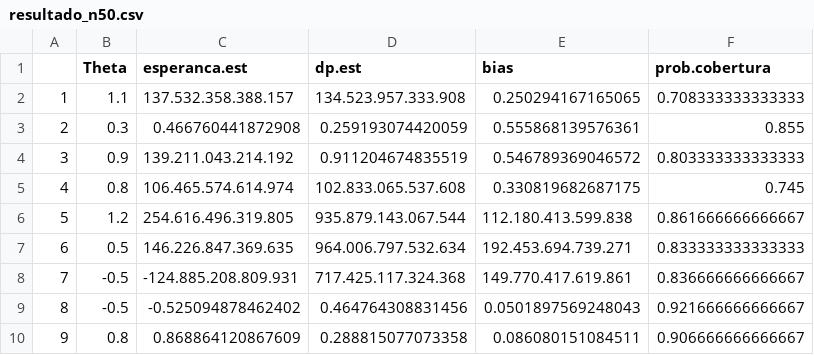
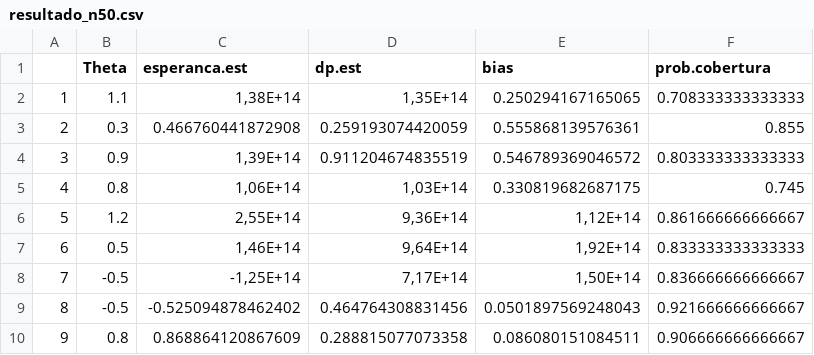
Before and after one commit to Dionisioneto/PIBIC_Survival_Analysis, a CSV file: resultado_n50.csv, drawn as a sheet.

```diff
--- a/resultado_n50.csv
+++ b/resultado_n50.csv
@@ -1,9 +1,9 @@
 ;Theta;esperanca.est;dp.est;bias;prob.cobertura
-1;1.1;137.532.358.388.157;134.523.957.333.908;0.250294167165065;0.708333333333333
+1;1.1;1,38E+14;1,35E+14;0.250294167165065;0.708333333333333
 2;0.3;0.466760441872908;0.259193074420059;0.555868139576361;0.855
-3;0.9;139.211.043.214.192;0.911204674835519;0.546789369046572;0.803333333333333
-4;0.8;106.465.574.614.974;102.833.065.537.608;0.330819682687175;0.745
-5;1.2;254.616.496.319.805;935.879.143.067.544;112.180.413.599.838;0.861666666666667
-6;0.5;146.226.847.369.635;964.006.797.532.634;192.453.694.739.271;0.833333333333333
-7;-0.5;-124.885.208.809.931;717.425.117.324.368;149.770.417.619.861;0.836666666666667
+3;0.9;1,39E+14;0.911204674835519;0.546789369046572;0.803333333333333
+4;0.8;1,06E+14;1,03E+14;0.330819682687175;0.745
+5;1.2;2,55E+14;9,36E+14;1,12E+14;0.861666666666667
+6;0.5;1,46E+14;9,64E+14;1,92E+14;0.833333333333333
+7;-0.5;-1,25E+14;7,17E+14;1,50E+14;0.836666666666667
 8;-0.5;-0.525094878462402;0.464764308831456;0.0501897569248043;0.921666666666667
```
Also changed, not shown: 7 other files.
